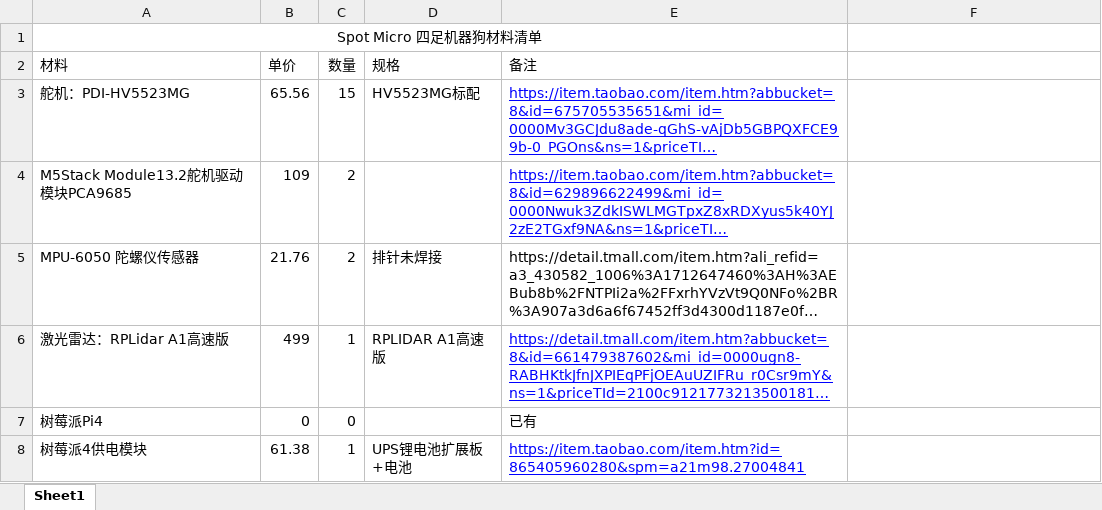
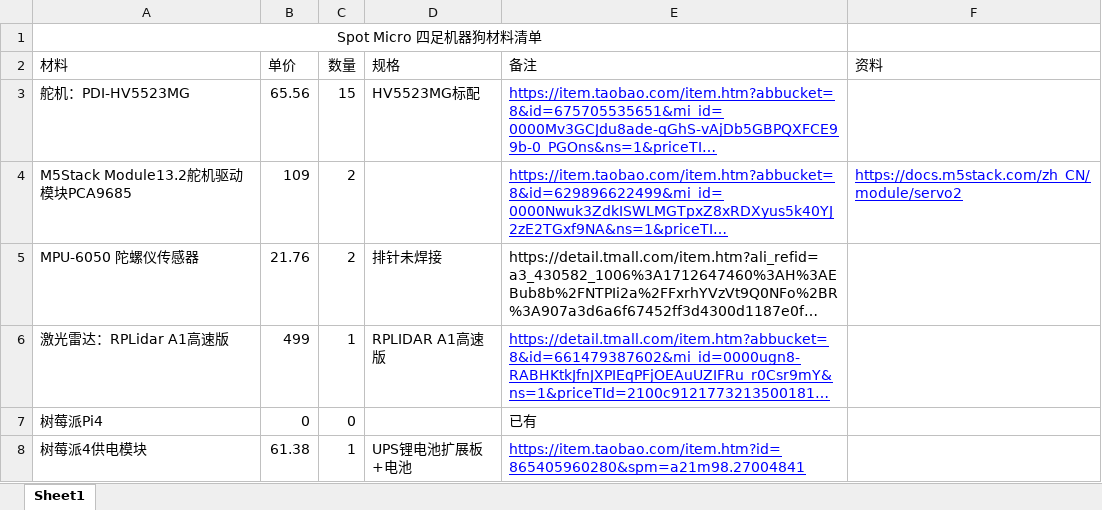
Before and after one commit to DengLinWarehouse/spotMicro-Chinese, an Excel workbook: hardware/材料清单.xlsx, sheet Sheet1, drawn as a sheet; only a part is shown; long unchanged cells end in …; values as stored, in another font and other column widths than the file's, no borders; the diff names each change by its address in the sheet, - before the commit and + after, or states it on an @@ line.

```diff
--- a/hardware/材料清单.xlsx (sheet Sheet1)
+++ b/hardware/材料清单.xlsx (sheet Sheet1)
-F2: (empty)
+F2: 资料
-F4 (资料): (empty)
+F4 (资料): https://docs.m5stack.com/zh_CN/module/servo2
```
Also changed, not shown: 7 other files.
